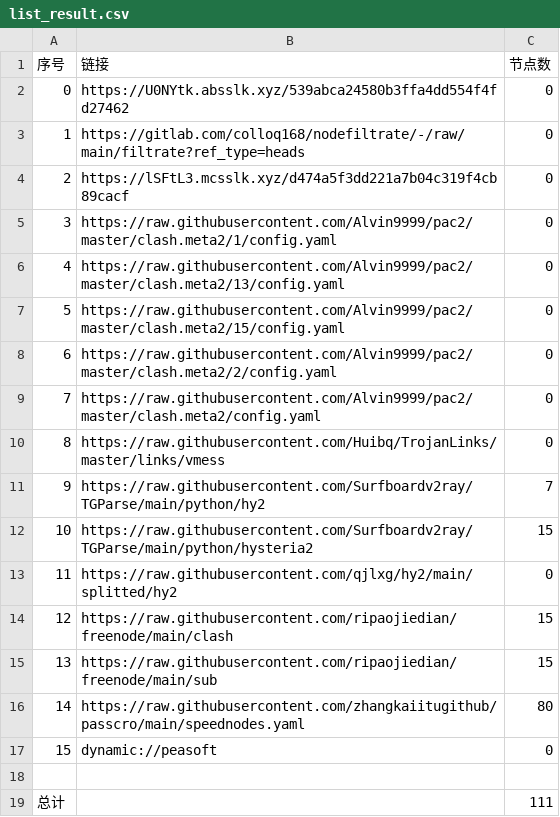
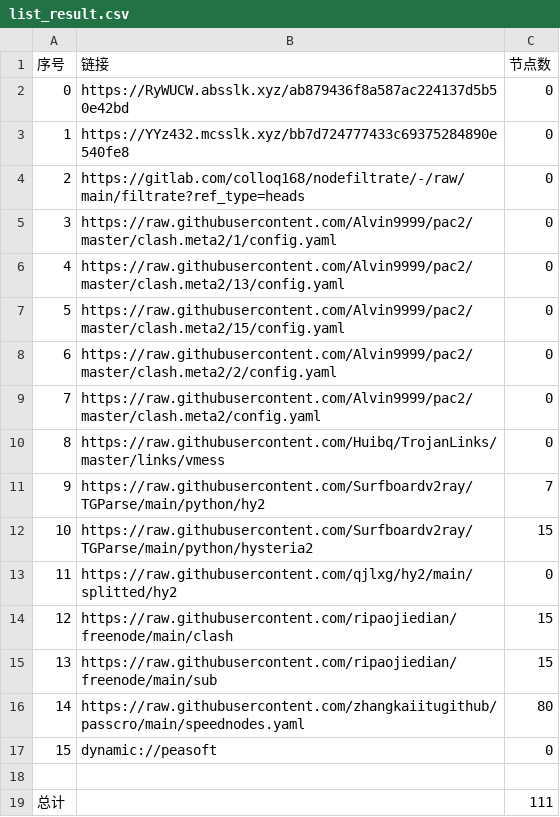
Before and after one commit to sileopro/AutoMergePublicNodes, a CSV file: list_result.csv, drawn as a sheet.

```diff
--- a/list_result.csv
+++ b/list_result.csv
@@ -1,5 +1,5 @@
 序号,链接,节点数
-0,https://U0NYtk.absslk.xyz/539abca24580b3ffa4dd554f4fd27462,0
-1,https://gitlab.com/colloq168/nodefiltrate/-/raw/main/filtrate?ref_type=heads,0
-2,https://lSFtL3.mcsslk.xyz/d474a5f3dd221a7b04c319f4cb89cacf,0
+0,https://RyWUCW.absslk.xyz/ab879436f8a587ac224137d5b50e42bd,0
+1,https://YYz432.mcsslk.xyz/bb7d724777433c69375284890e540fe8,0
+2,https://gitlab.com/colloq168/nodefiltrate/-/raw/main/filtrate?ref_type=heads,0
 3,https://raw.githubusercontent.com/Alvin9999/pac2/master/clash.meta2/1/config.yaml,0
```
Also changed, not shown: 3 other files.
